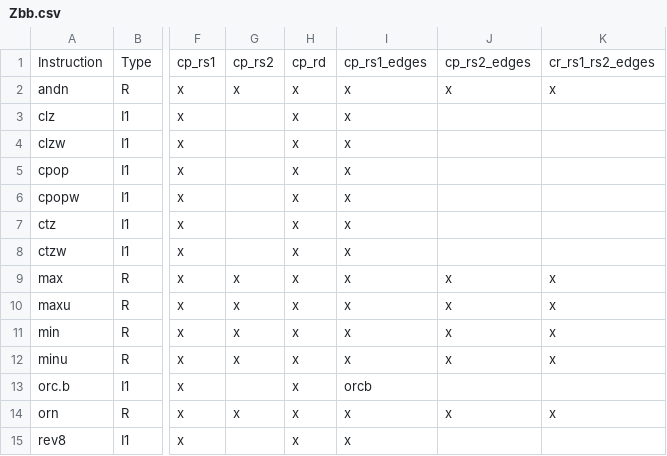
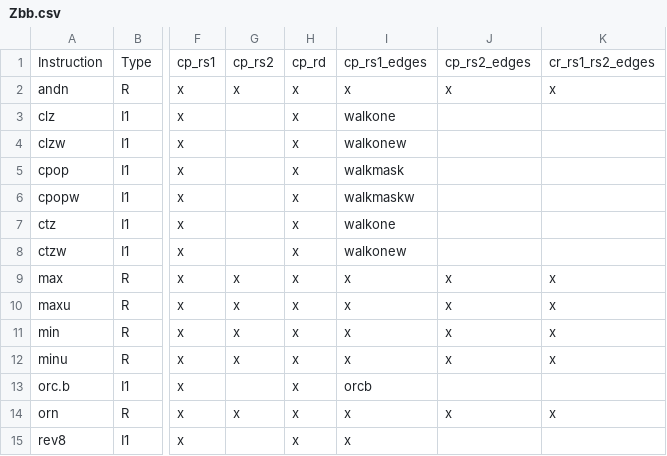
Before and after one commit to riscv-non-isa/riscv-arch-test, a CSV file: testplans/Zbb.csv, drawn as a sheet; only a part is shown, gaps mark what is left out; the diff names each change by its address in the sheet, - before the commit and + after, or states it on an @@ line.

```diff
--- a/testplans/Zbb.csv
+++ b/testplans/Zbb.csv
-I3: x
+I3: walkone
-I4: x
+I4: walkonew
-I5: x
+I5: walkmask
-I6: x
+I6: walkmaskw
-I7: x
+I7: walkone
-I8: x
+I8: walkonew
```
Also changed, not shown: 21 other files.
